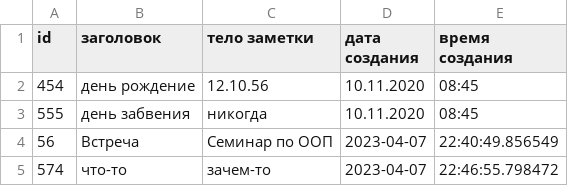
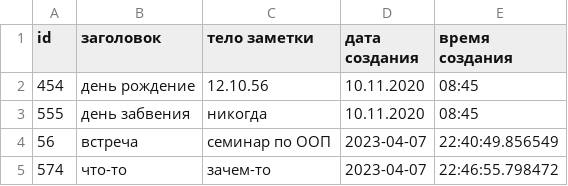
Before and after one commit to ValeriyaNov/IntermediateCertPython, a CSV file: database.csv, drawn as a sheet.

```diff
--- a/database.csv
+++ b/database.csv
@@ -3,3 +3,3 @@ id;заголовок;тело заметки;дата создания;врем
 555;день забвения;никогда;10.11.2020;08:45
-56;Встреча;Семинар по ООП;2023-04-07;22:40:49.856549
+56;встреча;семинар по ООП;2023-04-07;22:40:49.856549
 574;что-то;зачем-то;2023-04-07;22:46:55.798472
```
Also changed, not shown: 3 other files.
